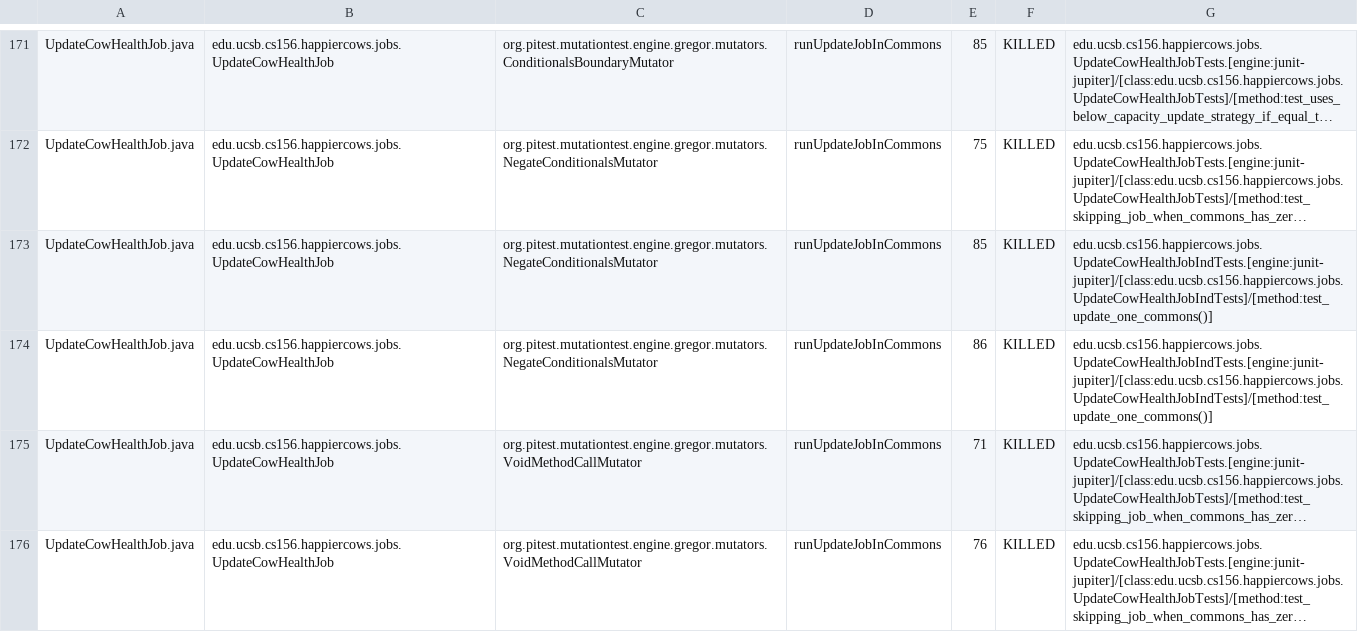
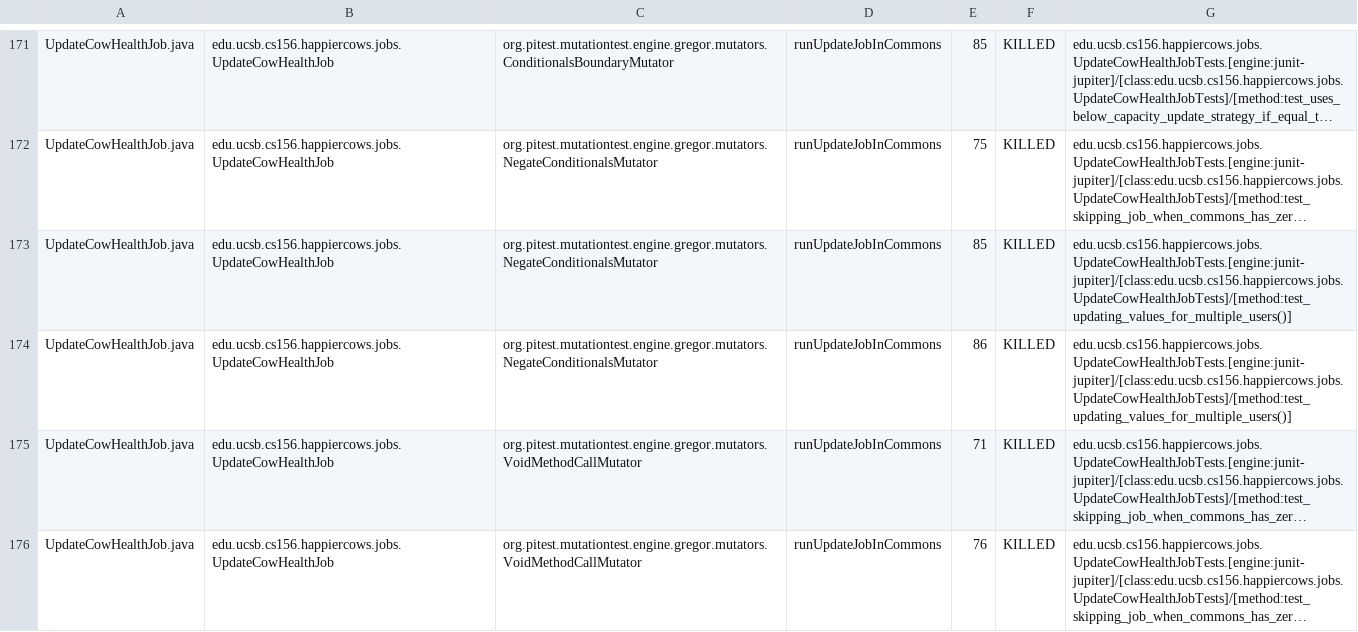
Before and after one commit to ucsb-cs156-w24/proj-happycows-w24-4pm-2, a CSV file: prs/28/pitest/mutations.csv, drawn as a sheet; only a part is shown, gaps mark what is left out; long unchanged cells end in …; the diff covers the shown part only; the diff names each change by its address in the sheet, - before the commit and + after, or states it on an @@ line.

Commit message:
Deploying to gh-pages from @ ucsb-cs156-w24/proj-happy-cows-w24-4pm-2@fc3c67f5e94ff9c519ab8082b7073a3691ab2cdc 🚀

```diff
--- a/prs/28/pitest/mutations.csv
+++ b/prs/28/pitest/mutations.csv
-G173:G174: edu.ucsb.cs156.happiercows.jobs.UpdateCowHealthJobIndTests.[engine:junit-jupiter]/[class:edu.ucsb.cs156.happiercows.jobs.UpdateCowHealthJobIndTests]/[method:test_update_one_commons()]
+G173:G174: edu.ucsb.cs156.happiercows.jobs.UpdateCowHealthJobTests.[engine:junit-jupiter]/[class:edu.ucsb.cs156.happiercows.jobs.UpdateCowHealthJobTests]/[method:test_updating_values_for_multiple_users()]
```
Also changed, not shown: 90 edited cells elsewhere in this file, 48 other files.
